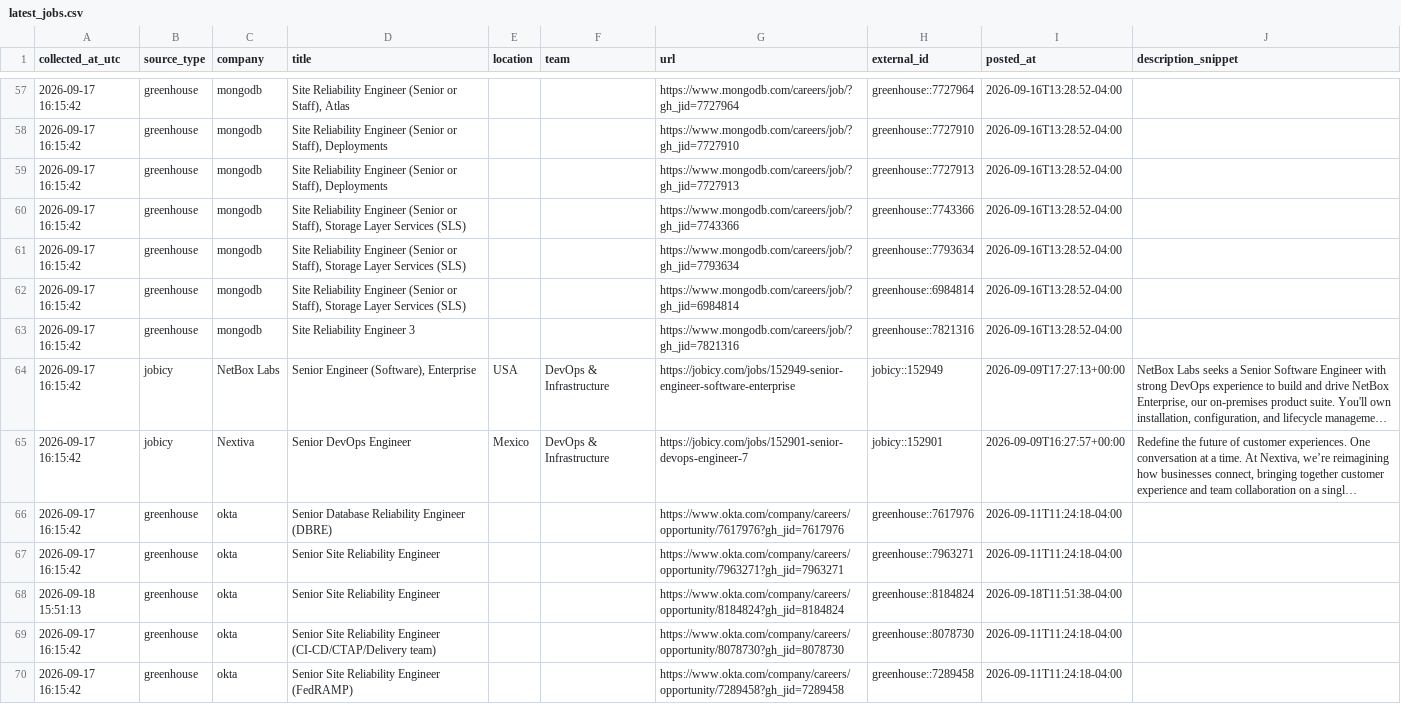
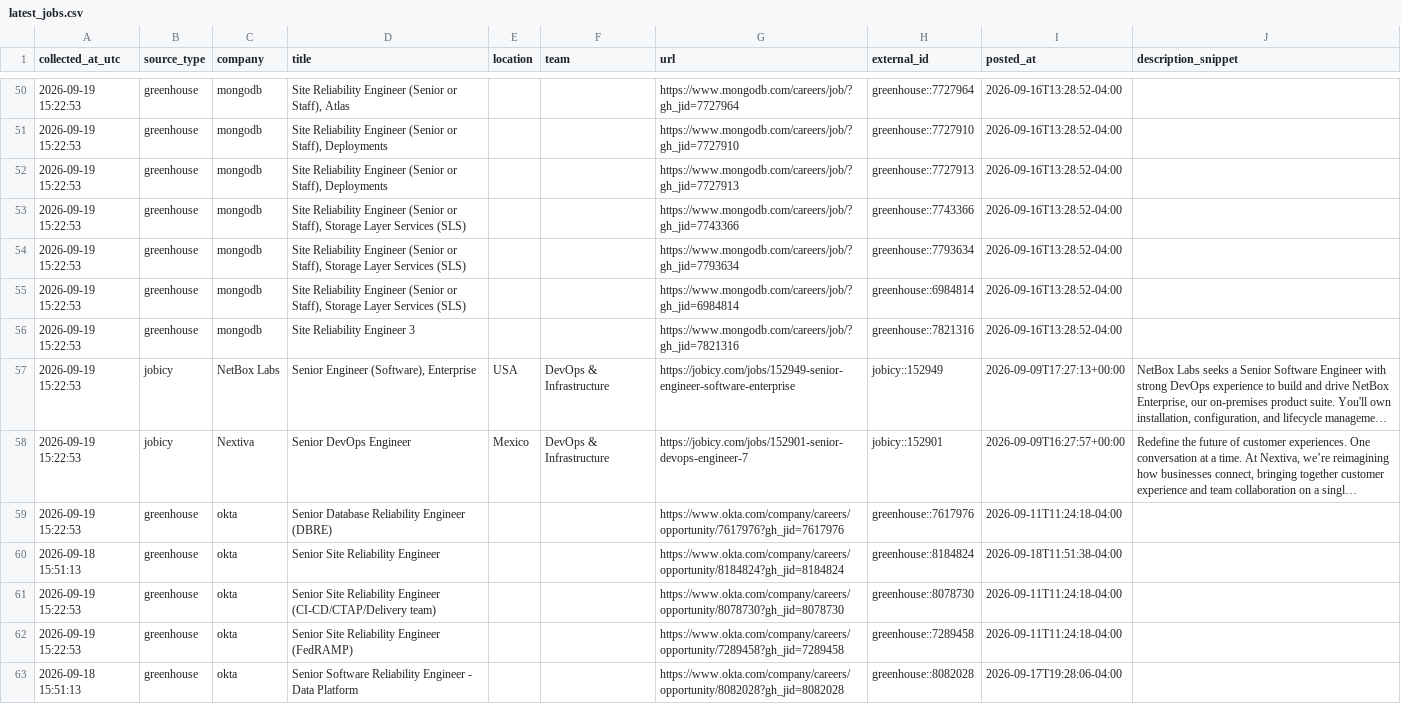
Before and after one commit to marmuzevichv/job-collector, a CSV file: latest_jobs.csv, drawn as a sheet; only a part is shown, gaps mark what is left out; the shorter side is filled out with more unchanged rows; long unchanged cells end in …; removed rows and columns are numbered as before the commit, all else as after; the diff covers the shown part only; the diff names each change by its address in the sheet, - before the commit and + after, or states it on an @@ line.

```diff
--- a/latest_jobs.csv
+++ b/latest_jobs.csv
-A50:A59 (collected_at_utc): 2026-09-17 16:15:42
+A50:A59 (collected_at_utc): 2026-09-19 15:22:53
-row 67: 2026-09-17 16:15:42 | greenhouse | okta | Senior Site Reliability Engineer |  |  | https://www.okta.com/company/careers/opportunity/7963271?gh_jid=7963271 | greenhouse::7963271 | 2026-09-11T11:24:18-04:00
-A61:A62 (collected_at_utc): 2026-09-17 16:15:42
+A61:A62 (collected_at_utc): 2026-09-19 15:22:53
```
Also changed, not shown: 1 added row, 10 removed rows and 68 edited cells elsewhere in this file, 3 other files.
